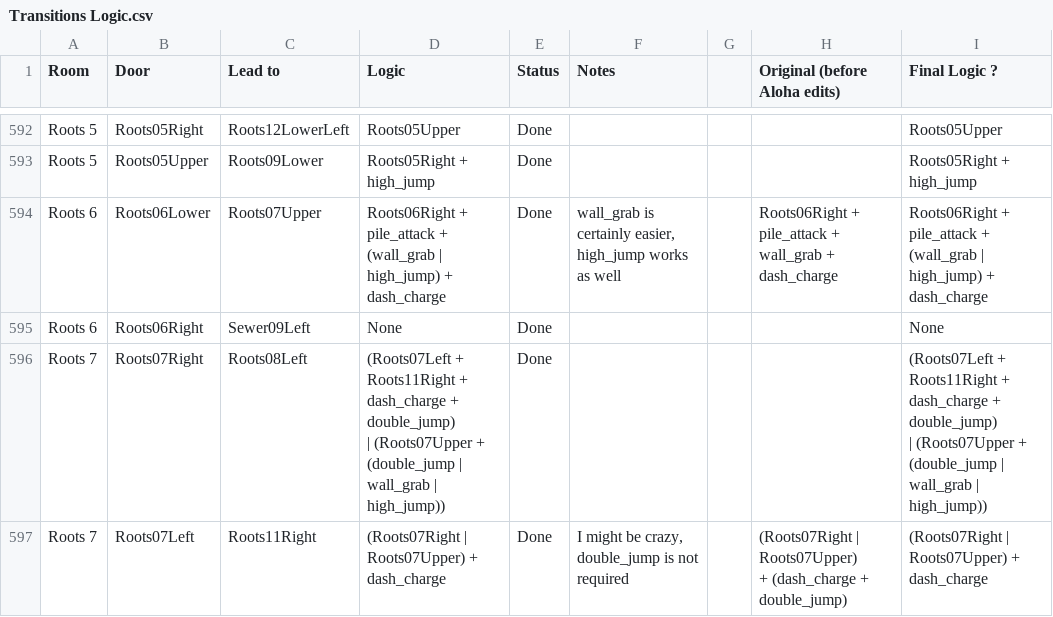
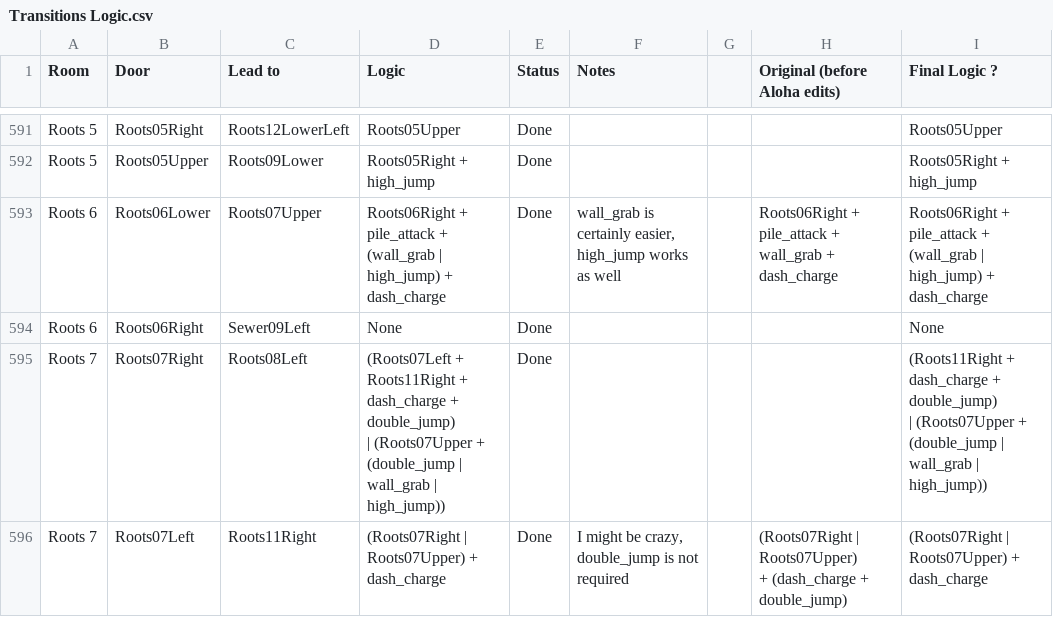
Before and after one commit to Trexounay/EnderLilies.Archipelago, a CSV file: worlds/endermagnolia/Data/Transitions Logic.csv, drawn as a sheet; only a part is shown, gaps mark what is left out; the diff covers the shown part only.

```diff
--- a/worlds/endermagnolia/Data/Transitions Logic.csv
+++ b/worlds/endermagnolia/Data/Transitions Logic.csv
@@ -1360,5 +1364,5 @@ Roots 6,Roots06Lower,Roots07Upper,Roots06Right + pile_attack + (wall_grab | high
 Roots 6,Roots06Right,Sewer09Left,None,Done,,,,None
-Roots 7,Roots07Right,Roots08Left,"(Roots07Left + Roots11Right + dash_charge + double_jump)
-| (Roots07Upper + (double_jump | wall_grab | high_jump))",Done,,,,"(Roots07Left + Roots11Right + dash_charge + double_jump)
-| (Roots07Upper + (double_jump | wall_grab | high_jump))"
+Roots 7,Roots07Right,Roots08Left,"(Roots07Left + Roots11Right + dash_charge + double_jump)
+| (Roots07Upper + (double_jump | wall_grab | high_jump))",Done,,,,"(Roots11Right + dash_charge + double_jump)
+| (Roots07Upper + (double_jump | wall_grab | high_jump))"
 Roots 7,Roots07Left,Roots11Right,(Roots07Right | Roots07Upper) + dash_charge,Done,"I might be crazy, double_jump is not required",,"(Roots07Right | Roots07Upper)
```
Also changed, not shown: 1 removed row and 29 edited cells elsewhere in this file, 18 other files.
